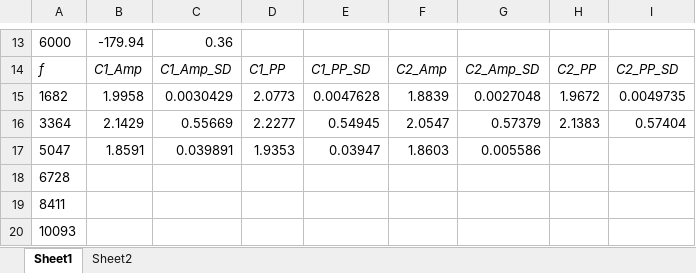
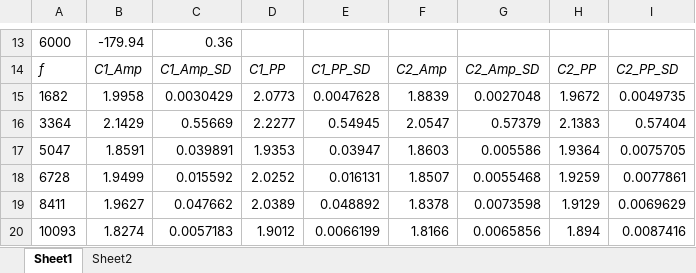
Before and after one commit to martin-he543/second-year-waves, an Excel workbook: 3.7_AmplitudeRatio.xlsx, sheet Sheet1, drawn as a sheet; only a part is shown, gaps mark what is left out; values as stored, in another font and other column widths than the file's, no borders; the diff covers the shown part only; the diff names each change by its address in the sheet, - before the commit and + after, or states it on an @@ line.

Commit message:
Amplitude Ratio

```diff
--- a/3.7_AmplitudeRatio.xlsx (sheet Sheet1)
+++ b/3.7_AmplitudeRatio.xlsx (sheet Sheet1)
-H17: (empty)
+H17: 1.9364
-I17: (empty)
+I17: 0.0075705
-B18: (empty)
+B18: 1.9499
-C18: (empty)
+C18: 0.015592
-D18: (empty)
+D18: 2.0252
-E18: (empty)
+E18: 0.016131
-F18: (empty)
+F18: 1.8507
-G18: (empty)
+G18: 0.0055468
-H18: (empty)
+H18: 1.9259
-I18: (empty)
+I18: 0.0077861
-B19: (empty)
+B19: 1.9627
-C19: (empty)
+C19: 0.047662
-D19: (empty)
+D19: 2.0389
-E19: (empty)
+E19: 0.048892
-F19: (empty)
+F19: 1.8378
-G19: (empty)
+G19: 0.0073598
-H19: (empty)
+H19: 1.9129
-I19: (empty)
+I19: 0.0069629
-B20: (empty)
+B20: 1.8274
-C20: (empty)
+C20: 0.0057183
-D20: (empty)
+D20: 1.9012
-E20: (empty)
+E20: 0.0066199
-F20: (empty)
+F20: 1.8166
-G20: (empty)
+G20: 0.0065856
-H20: (empty)
+H20: 1.894
-I20: (empty)
+I20: 0.0087416
```
Also changed, not shown: 32 edited cells elsewhere in this sheet, 5 other files.
